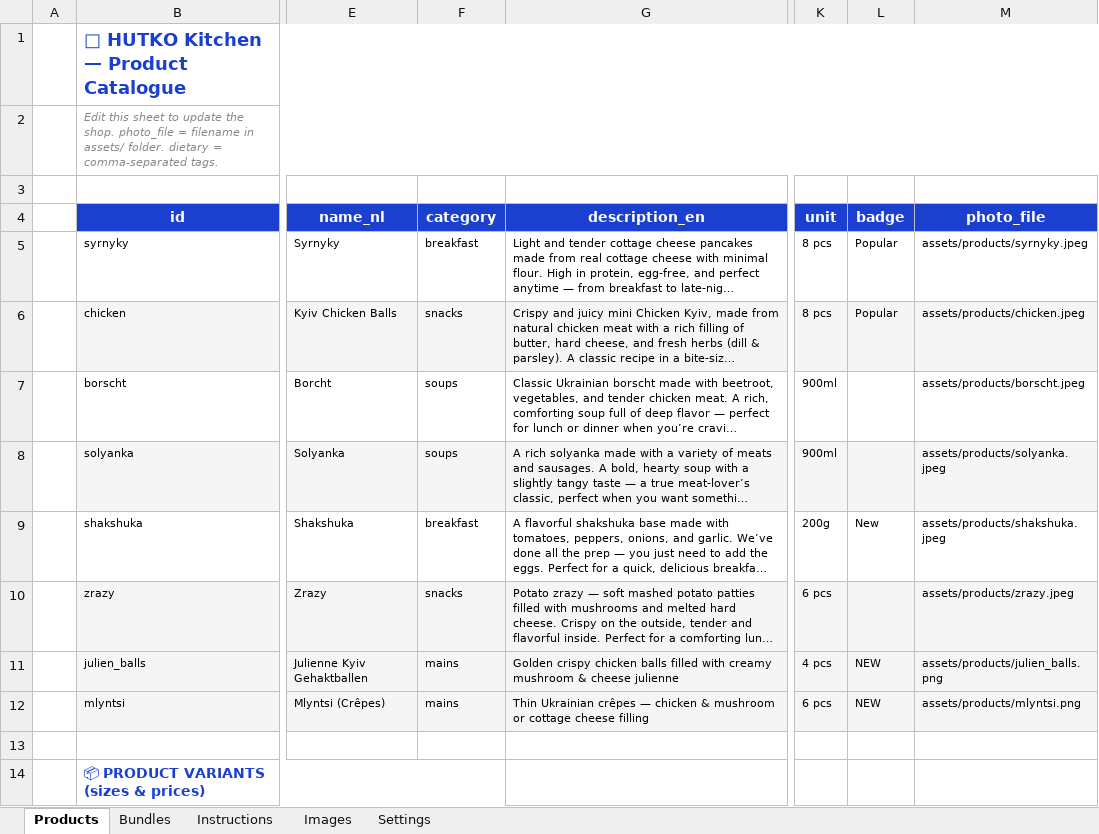
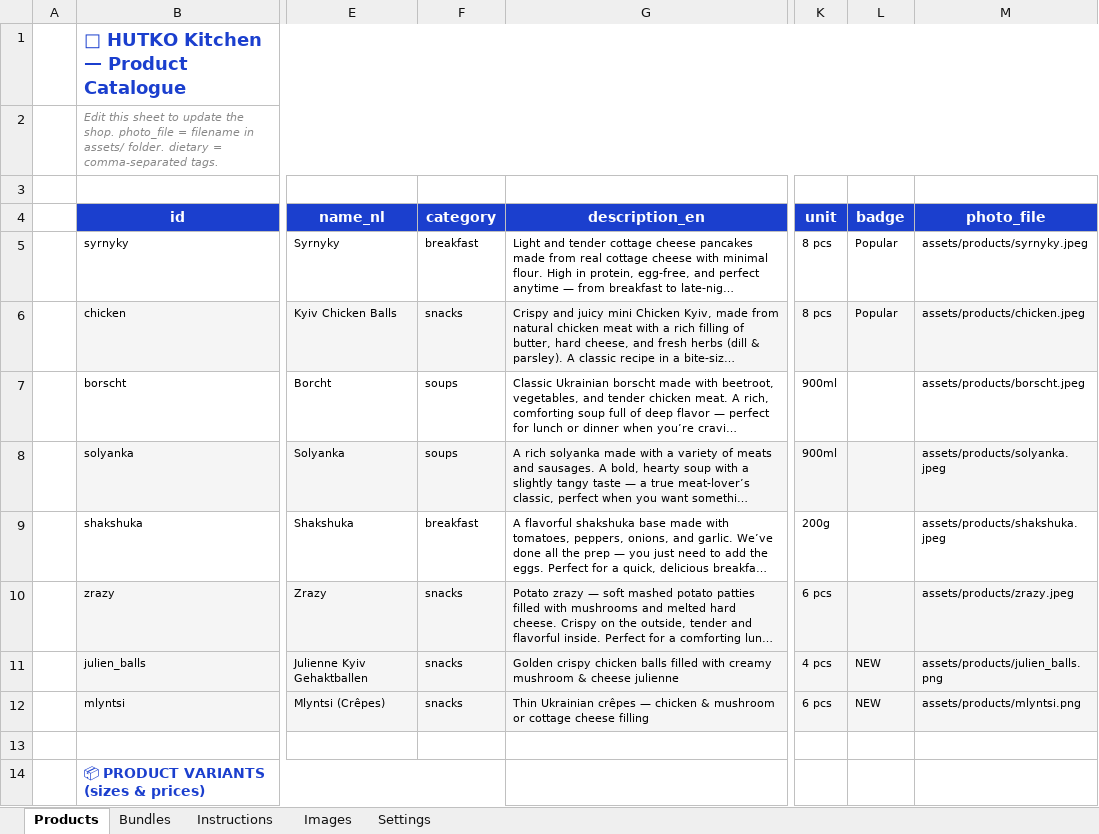
Before and after one commit to anastasiia-gif/HUTKO-kitchen, an Excel workbook: backend/hutko_shop.xlsx, sheet Products, drawn as a sheet; only a part is shown, gaps mark what is left out; long unchanged cells end in …; values as stored, in another font and other column widths than the file's, no borders; the diff names each change by its address in the sheet, - before the commit and + after, or states it on an @@ line.

Commit message:
new products, trial num 10

```diff
--- a/backend/hutko_shop.xlsx (sheet Products)
+++ b/backend/hutko_shop.xlsx (sheet Products)
-L9 (badge): New
+L9 (badge): (empty)
-F11:F12 (category): mains
+F11:F12 (category): snacks
```
Also changed, not shown: 1 other file.
